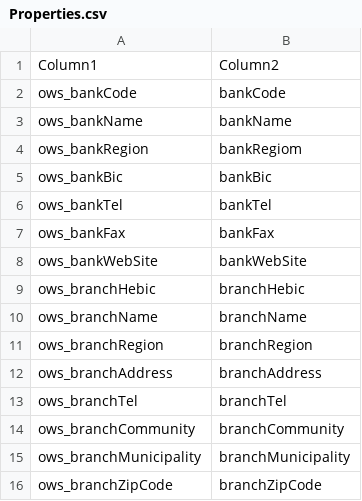
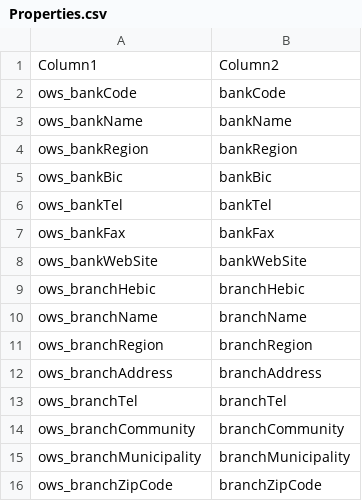
Before and after one commit to johnnytzO365/browsertesting, a CSV file: PnP Scripts/Properties.csv, drawn as a sheet.

Commit message:
Update Properties.csv

```diff
--- a/PnP Scripts/Properties.csv
+++ b/PnP Scripts/Properties.csv
@@ -3,3 +3,3 @@ ows_bankCode;bankCode
 ows_bankName;bankName
-ows_bankRegion;bankRegiom
+ows_bankRegion;bankRegion
 ows_bankBic;bankBic
```
